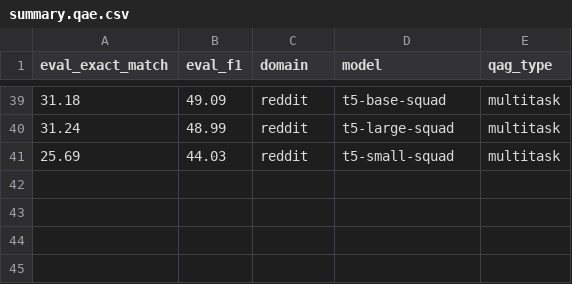
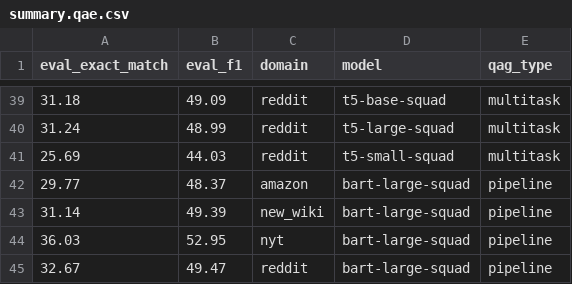
Before and after one commit to asahi417/lm-question-generation, a CSV file: misc/qag_model/summary/summary.qae.csv, drawn as a sheet; only a part is shown, gaps mark what is left out.

Commit message:
add pipeline QAG

```diff
--- a/misc/qag_model/summary/summary.qae.csv
+++ b/misc/qag_model/summary/summary.qae.csv
@@ -41 +41,5 @@ eval_exact_match,eval_f1,domain,model,qag_type
 25.69,44.03,reddit,t5-small-squad,multitask
+29.77,48.37,amazon,bart-large-squad,pipeline
+31.14,49.39,new_wiki,bart-large-squad,pipeline
+36.03,52.95,nyt,bart-large-squad,pipeline
+32.67,49.47,reddit,bart-large-squad,pipeline
```
Also changed, not shown: 1 other file.
